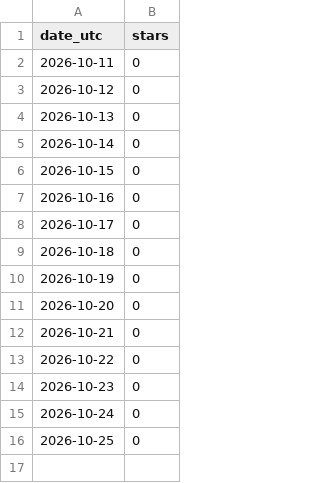
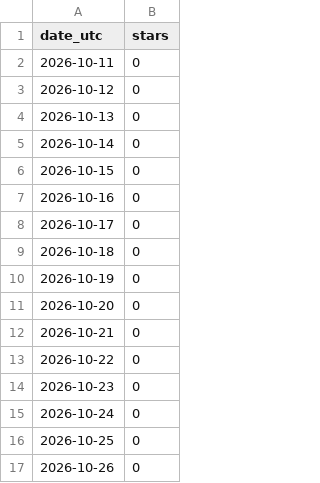
Before and after one commit to tap6/logi-dashboard-lite, a CSV file: docs/stars-history.csv, drawn as a sheet; the diff names each change by its address in the sheet, - before the commit and + after, or states it on an @@ line.

```diff
--- a/docs/stars-history.csv
+++ b/docs/stars-history.csv
+row 17: 2026-10-26 | 0
```
Also changed, not shown: 2 other files.
